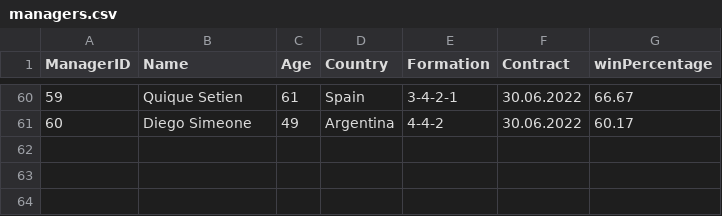
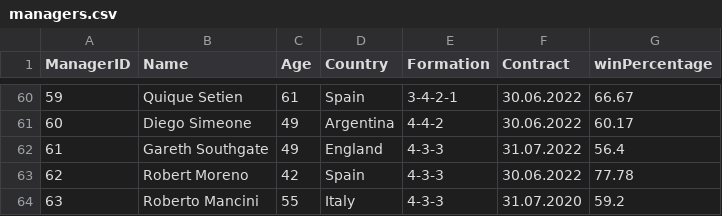
Before and after one commit to akshala/DBMS-project, a CSV file: managers.csv, drawn as a sheet; only a part is shown, gaps mark what is left out; the diff names each change by its address in the sheet, - before the commit and + after, or states it on an @@ line.

Commit message:
country managers added

```diff
--- a/managers.csv
+++ b/managers.csv
+row 62: 61 | Gareth Southgate | 49 | England | 4-3-3 | 31.07.2022 | 56.4
+row 63: 62 | Robert Moreno | 42 | Spain | 4-3-3 | 30.06.2022 | 77.78
+row 64: 63 | Roberto Mancini | 55 | Italy | 4-3-3 | 31.07.2020 | 59.2
```
